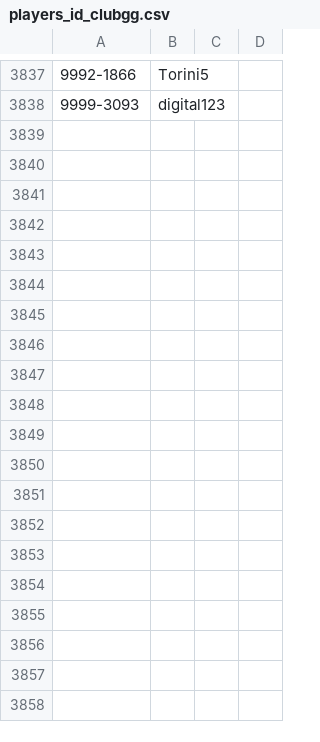
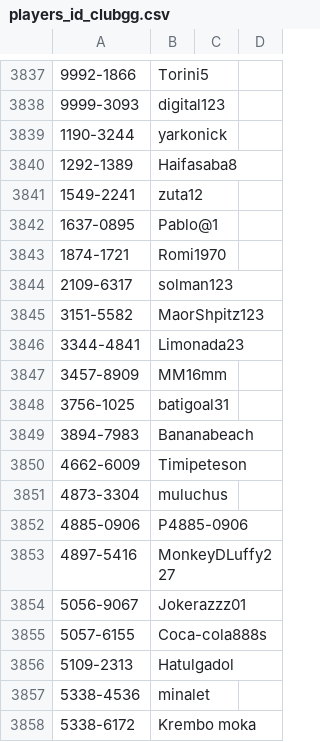
Before and after one commit to ronfal256/clubgg-extract-nicknames, a CSV file: players_id_clubgg.csv, drawn as a sheet; only a part is shown, gaps mark what is left out; the diff covers the shown part only; the diff names each change by its address in the sheet, - before the commit and + after, or states it on an @@ line.

```diff
--- a/players_id_clubgg.csv
+++ b/players_id_clubgg.csv
+row 3839: 1190-3244 | yarkonick
+row 3840: 1292-1389 | Haifasaba8
+row 3841: 1549-2241 | zuta12
+row 3842: 1637-0895 | Pablo@1
+row 3843: 1874-1721 | Romi1970
+row 3844: 2109-6317 | solman123
+row 3845: 3151-5582 | MaorShpitz123
+row 3846: 3344-4841 | Limonada23
+row 3847: 3457-8909 | MM16mm
+row 3848: 3756-1025 | batigoal31
+row 3849: 3894-7983 | Bananabeach
+row 3850: 4662-6009 | Timipeteson
+row 3851: 4873-3304 | muluchus
+row 3852: 4885-0906 | P4885-0906
+row 3853: 4897-5416 | MonkeyDLuffy227
+row 3854: 5056-9067 | Jokerazzz01
+row 3855: 5057-6155 | Coca-cola888s
+row 3856: 5109-2313 | Hatulgadol
+row 3857: 5338-4536 | minalet
+row 3858: 5338-6172 | Krembo moka
```
Also changed, not shown: 22 added rows elsewhere in this file.
